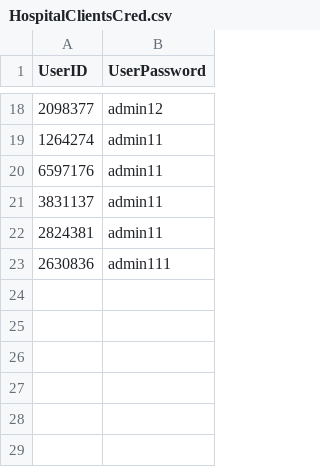
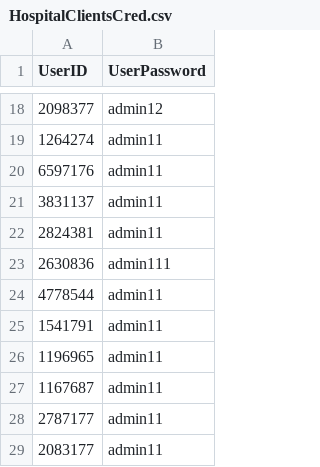
Before and after one commit to vovakadigra/HospitalAppointmentApp, a CSV file: Hospital_Appointmens/database/HospitalClientsCred.csv, drawn as a sheet; only a part is shown, gaps mark what is left out.

```diff
--- a/Hospital_Appointmens/database/HospitalClientsCred.csv
+++ b/Hospital_Appointmens/database/HospitalClientsCred.csv
@@ -23 +23,7 @@ UserID,UserPassword
 2630836,admin111
+4778544,admin11
+1541791,admin11
+1196965,admin11
+1167687,admin11
+2787177,admin11
+2083177,admin11
```
Also changed, not shown: Hospital_Appointmens/database/HospitalAppoDocEvaluations.csv, Hospital_Appointmens/database/HospitalAppoEvaluations.csv, 11 other files.
